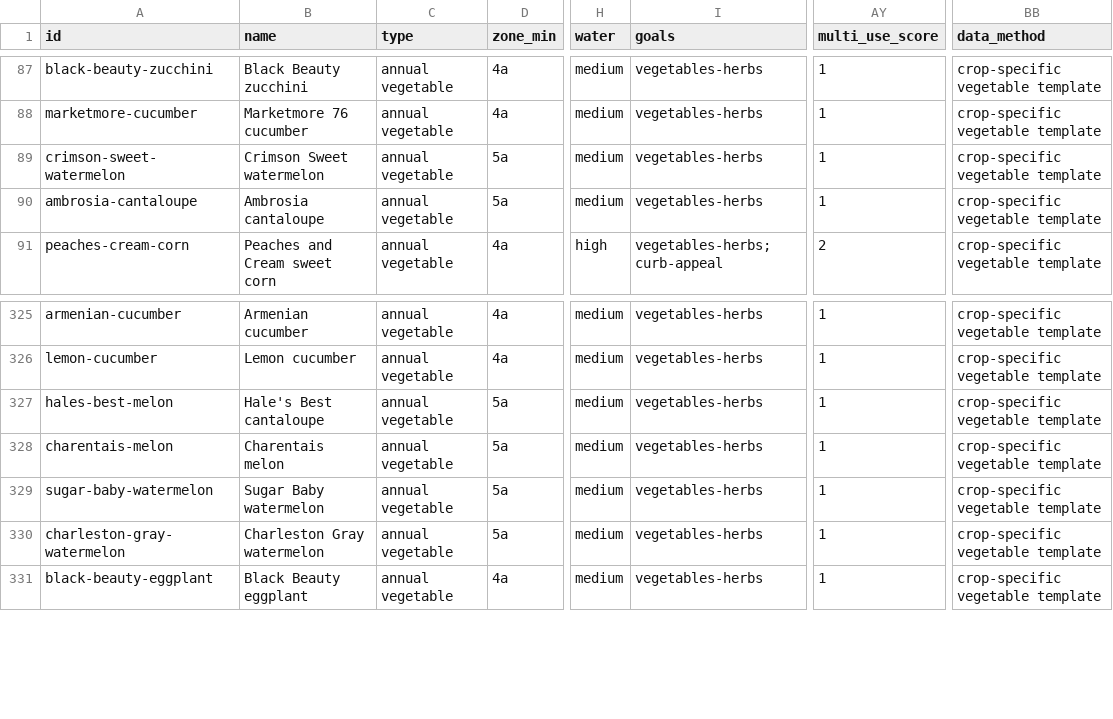
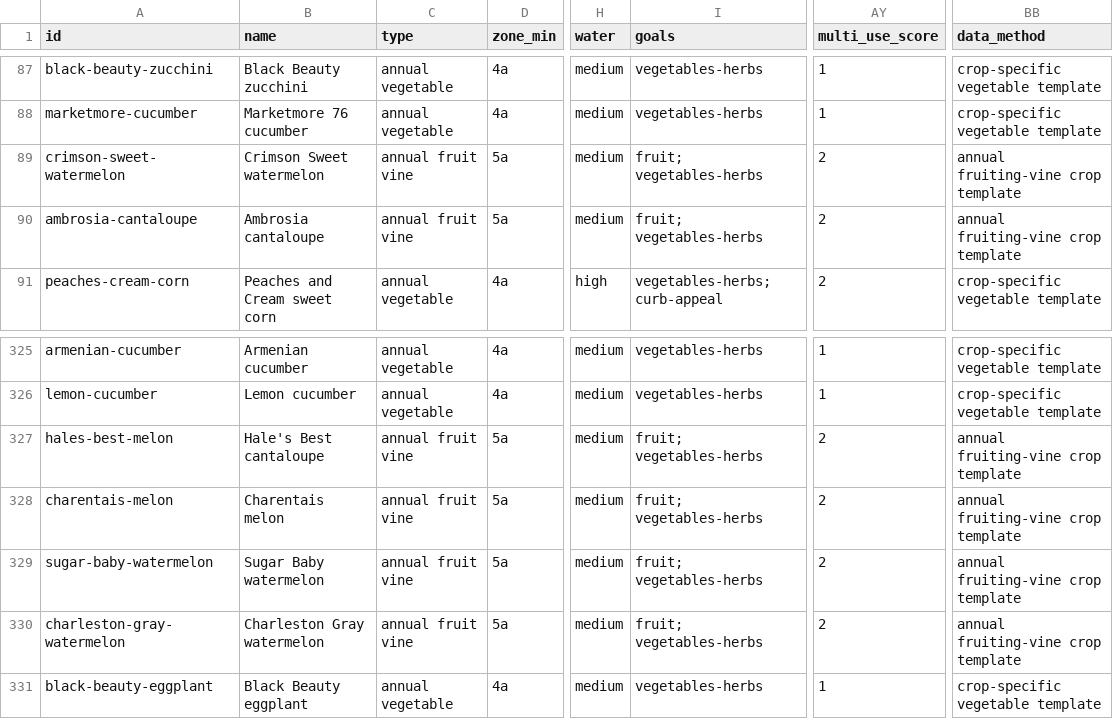
Before and after one commit to aklalejini/whatshouldigrow, a CSV file: public/exports/plants.csv, drawn as a sheet; only a part is shown, gaps mark what is left out; the diff names each change by its address in the sheet, - before the commit and + after, or states it on an @@ line.

Commit message:
Classify melon crops as fruit vines

```diff
--- a/public/exports/plants.csv
+++ b/public/exports/plants.csv
-C89:C90 (type): annual vegetable
+C89:C90 (type): annual fruit vine
-I89:I90 (goals): vegetables-herbs
+I89:I90 (goals): fruit; vegetables-herbs
-AY89:AY90 (multi_use_score): 1
+AY89:AY90 (multi_use_score): 2
-BB89:BB90 (data_method): crop-specific vegetable template
+BB89:BB90 (data_method): annual fruiting-vine crop template
-C327:C330 (type): annual vegetable
+C327:C330 (type): annual fruit vine
-I327:I330 (goals): vegetables-herbs
+I327:I330 (goals): fruit; vegetables-herbs
-AY327:AY330 (multi_use_score): 1
+AY327:AY330 (multi_use_score): 2
-BB327:BB330 (data_method): crop-specific vegetable template
+BB327:BB330 (data_method): annual fruiting-vine crop template
```
Also changed, not shown: 3 other files.
